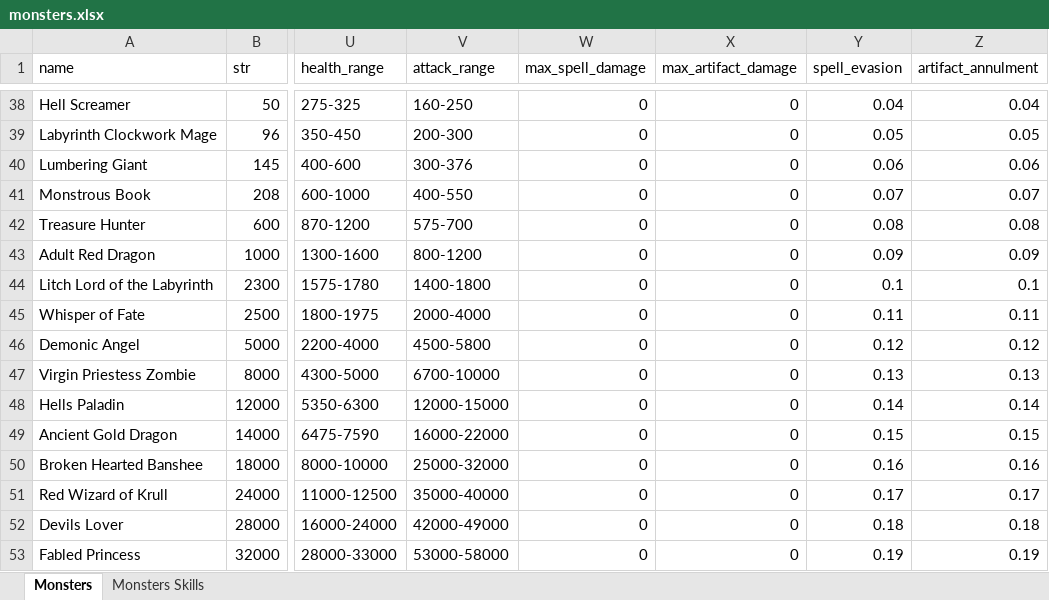
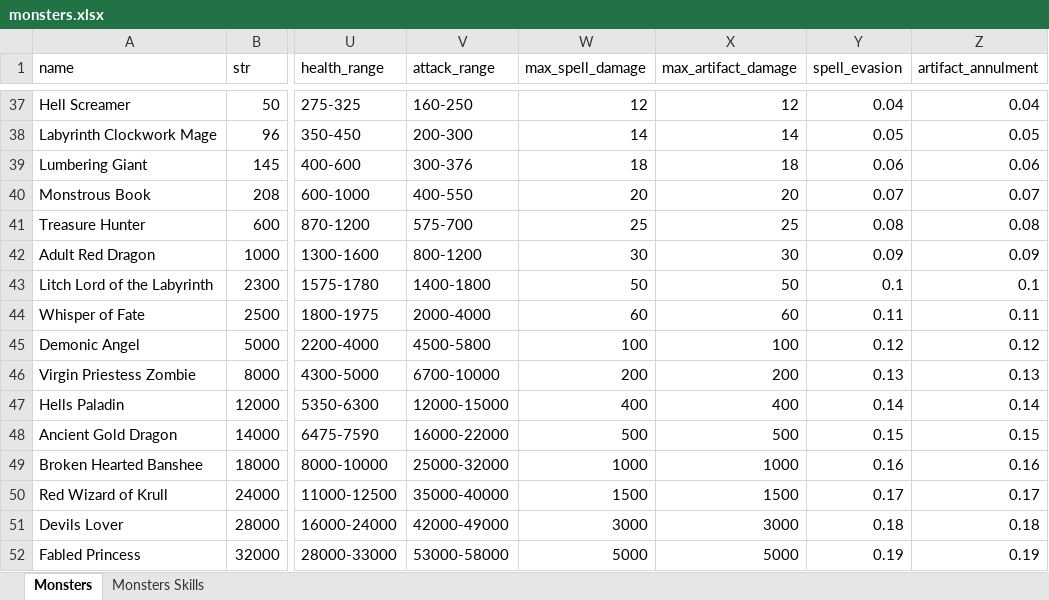
Before and after one commit to AdamKyle/flare, an Excel workbook: resources/data-imports/monsters.xlsx, sheet Monsters, drawn as a sheet; only a part is shown, gaps mark what is left out; values as stored, in another font and other column widths than the file's, no borders; addresses are those after the commit; the diff covers the shown part only; the diff names each change by its address in the sheet, - before the commit and + after, or states it on an @@ line.

```diff
--- a/resources/data-imports/monsters.xlsx (sheet Monsters)
+++ b/resources/data-imports/monsters.xlsx (sheet Monsters)
-W37 (max_spell_damage): 0
+W37 (max_spell_damage): 12
-X37 (max_artifact_damage): 0
+X37 (max_artifact_damage): 12
-W38 (max_spell_damage): 0
+W38 (max_spell_damage): 14
-X38 (max_artifact_damage): 0
+X38 (max_artifact_damage): 14
-W39 (max_spell_damage): 0
+W39 (max_spell_damage): 18
-X39 (max_artifact_damage): 0
+X39 (max_artifact_damage): 18
-W40 (max_spell_damage): 0
+W40 (max_spell_damage): 20
-X40 (max_artifact_damage): 0
+X40 (max_artifact_damage): 20
-W41 (max_spell_damage): 0
+W41 (max_spell_damage): 25
-X41 (max_artifact_damage): 0
+X41 (max_artifact_damage): 25
-W42 (max_spell_damage): 0
+W42 (max_spell_damage): 30
-X42 (max_artifact_damage): 0
+X42 (max_artifact_damage): 30
-W43 (max_spell_damage): 0
+W43 (max_spell_damage): 50
-X43 (max_artifact_damage): 0
+X43 (max_artifact_damage): 50
-W44 (max_spell_damage): 0
+W44 (max_spell_damage): 60
-X44 (max_artifact_damage): 0
+X44 (max_artifact_damage): 60
-W45 (max_spell_damage): 0
+W45 (max_spell_damage): 100
-X45 (max_artifact_damage): 0
+X45 (max_artifact_damage): 100
-W46 (max_spell_damage): 0
+W46 (max_spell_damage): 200
-X46 (max_artifact_damage): 0
+X46 (max_artifact_damage): 200
-W47 (max_spell_damage): 0
+W47 (max_spell_damage): 400
-X47 (max_artifact_damage): 0
+X47 (max_artifact_damage): 400
-W48 (max_spell_damage): 0
+W48 (max_spell_damage): 500
-X48 (max_artifact_damage): 0
+X48 (max_artifact_damage): 500
-W49 (max_spell_damage): 0
+W49 (max_spell_damage): 1000
-X49 (max_artifact_damage): 0
+X49 (max_artifact_damage): 1000
-W50 (max_spell_damage): 0
+W50 (max_spell_damage): 1500
-X50 (max_artifact_damage): 0
+X50 (max_artifact_damage): 1500
-W51 (max_spell_damage): 0
+W51 (max_spell_damage): 3000
-X51 (max_artifact_damage): 0
+X51 (max_artifact_damage): 3000
-W52 (max_spell_damage): 0
+W52 (max_spell_damage): 5000
-X52 (max_artifact_damage): 0
+X52 (max_artifact_damage): 5000
```
Also changed, not shown: 1 added row, 1 removed row and 179 edited cells elsewhere in this sheet, 4 other files.
